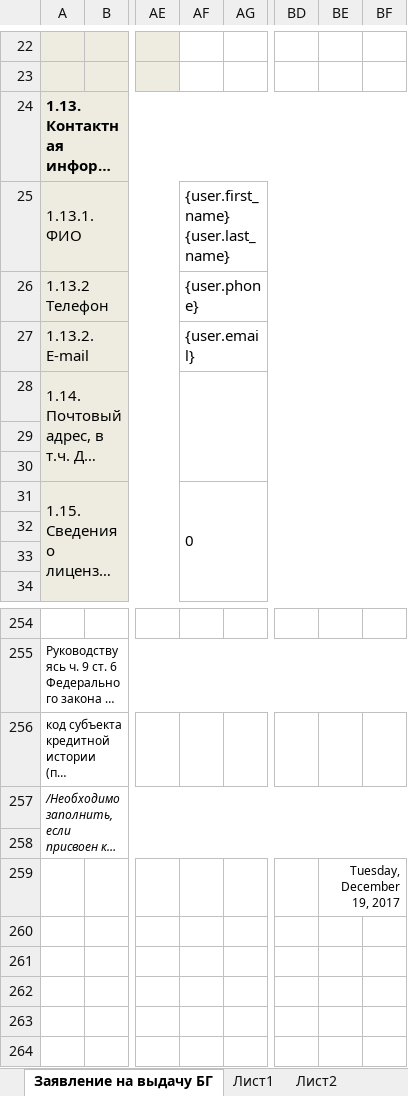
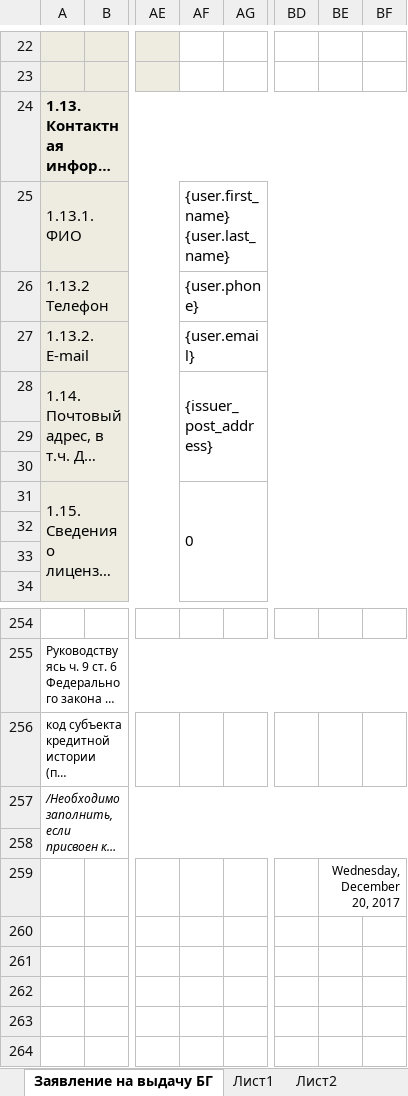
Before and after one commit to access-denied-404/vue-django, an Excel workbook: marer/templates/documents/issue_application_doc.xlsx, sheet Заявление на выдачу БГ, drawn as a sheet; only a part is shown, gaps mark what is left out; long unchanged cells end in …; values as stored, in another font and other column widths than the file's, no borders; charts and pictures and conditional formats not drawn; the diff covers the shown part only; the diff names each change by its address in the sheet, - before the commit and + after, or states it on an @@ line.

Commit message:
added issue related fields as requested with forms and migration

```diff
--- a/marer/templates/documents/issue_application_doc.xlsx (sheet Заявление на выдачу БГ)
+++ b/marer/templates/documents/issue_application_doc.xlsx (sheet Заявление на выдачу БГ)
-AF28: (empty)
+AF28: {issuer_post_address}
-BE259: Tuesday, December 19, 2017
+BE259: Wednesday, December 20, 2017
```
Also changed, not shown: 29 edited cells and merged cells elsewhere in this sheet, sheet Лист3, sheet Лист1, hidden cells, 9 other files.
